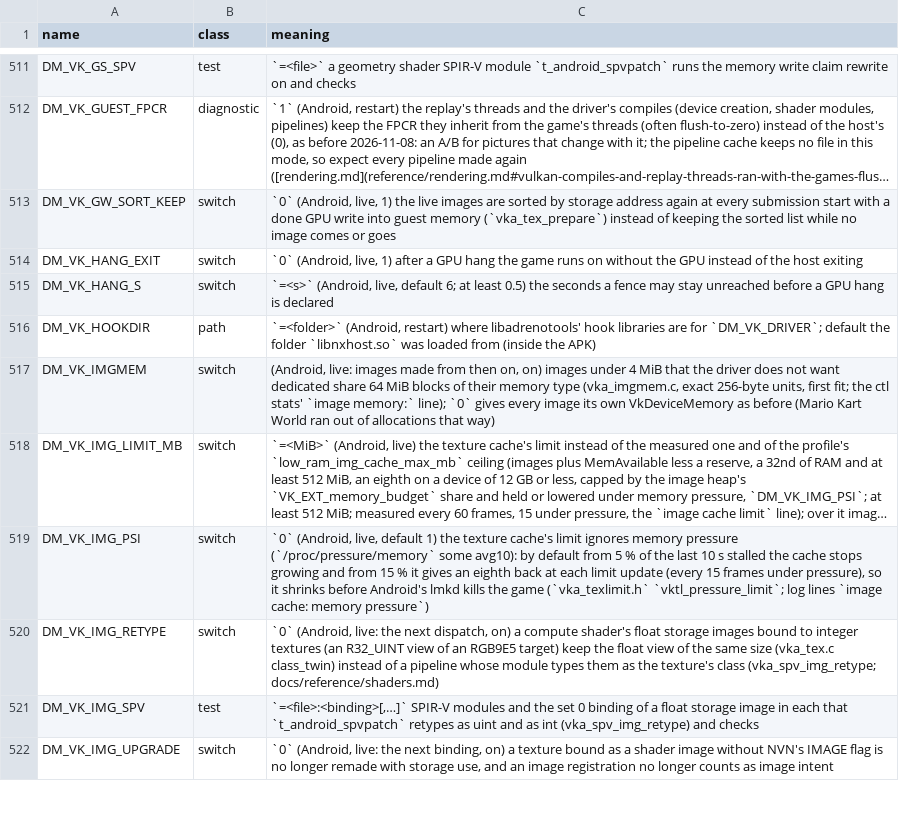
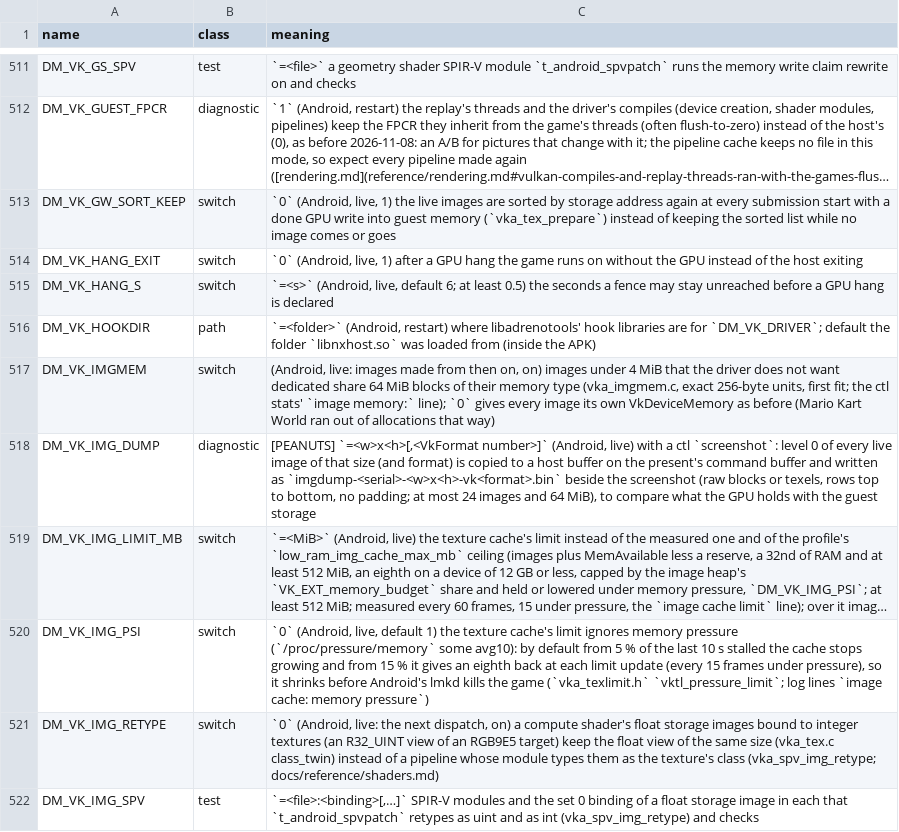
Before and after one commit to Ahihobimu/peanuts-native, a TSV file: docs/env_switches.tsv, drawn as a sheet; only a part is shown, gaps mark what is left out; the shorter side is filled out with more unchanged rows; long unchanged cells end in …; the diff names each change by its address in the sheet, - before the commit and + after, or states it on an @@ line.

Commit message:
Buffer textures as Vulkan texel buffers and dynamic texture / sampler slot arrays (Octopath Traveler 0: 8,900 bindings read nothing, 61 particle vertex shaders were refused); Vulkan chain c3959e8b8f88. Diagnostics: per-draw textures and vertex words in DM_VK_RT_LOG, sampler state in DM_VK_TEX_PEEK, DM_VK_UB_PEEK re-read at completion, DM_VK_IMG_DUMP

```diff
--- a/docs/env_switches.tsv
+++ b/docs/env_switches.tsv
+row 518: DM_VK_IMG_DUMP | diagnostic | [PEANUTS] `=<w>x<h>[,<VkFormat number>]` (Android, live) with a ctl `screenshot`: level 0 of every live image of that size (and format) is copied to a host buffer on the present's command buffer and written as `imgdump-<serial>-<w>x<h>-vk<format>.bin` beside the screenshot (raw blocks or texels, rows top to bottom, no padding; at most 24 images and 64 MiB), to compare what the GPU holds with the guest storage
```
Also changed, not shown: 16 other files.
